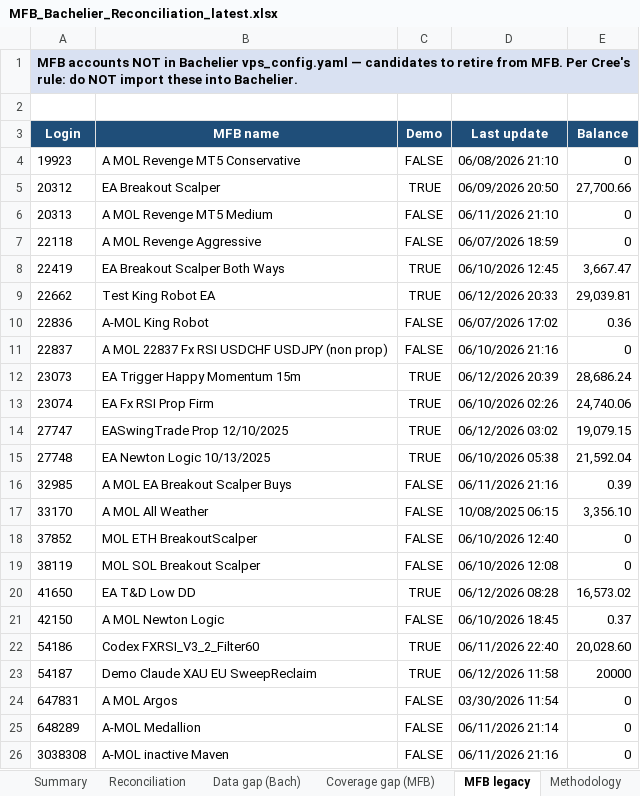
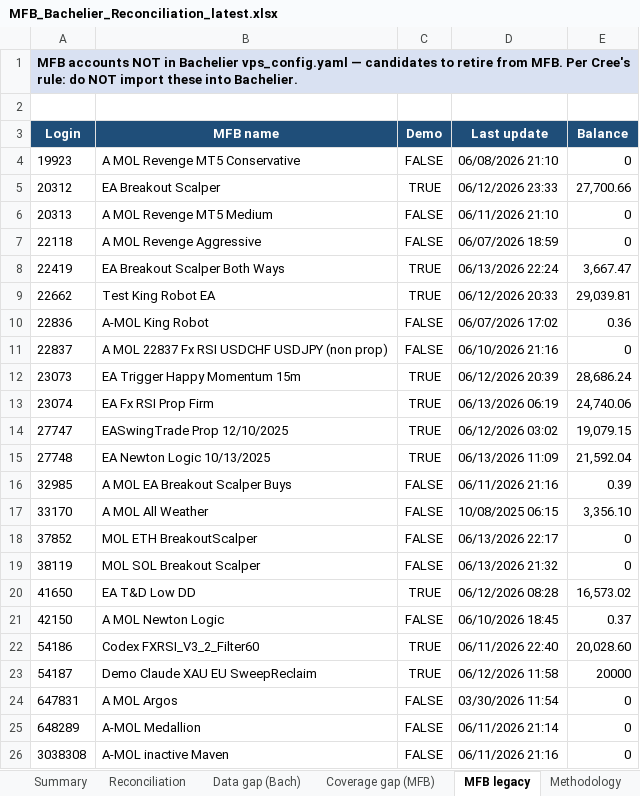
Before and after one commit to TheCryptocrat/bachelier-dashboards, an Excel workbook: MFB_Bachelier_Reconciliation_latest.xlsx, sheet MFB legacy, drawn as a sheet; only a part is shown; values as stored, in another font and other column widths than the file's, no borders; the diff names each change by its address in the sheet, - before the commit and + after, or states it on an @@ line.

```diff
--- a/MFB_Bachelier_Reconciliation_latest.xlsx (sheet MFB legacy)
+++ b/MFB_Bachelier_Reconciliation_latest.xlsx (sheet MFB legacy)
-D5 (Last update): 06/09/2026 20:50
+D5 (Last update): 06/12/2026 23:33
-D8 (Last update): 06/10/2026 12:45
+D8 (Last update): 06/13/2026 22:24
-D13 (Last update): 06/10/2026 02:26
+D13 (Last update): 06/13/2026 06:19
-D15 (Last update): 06/10/2026 05:38
+D15 (Last update): 06/13/2026 11:09
-D18 (Last update): 06/10/2026 12:40
+D18 (Last update): 06/13/2026 22:17
-D19 (Last update): 06/10/2026 12:08
+D19 (Last update): 06/13/2026 21:32
```
Also changed, not shown: sheet Reconciliation, sheet Data gap (Bach), sheet Summary, 4 other files.
